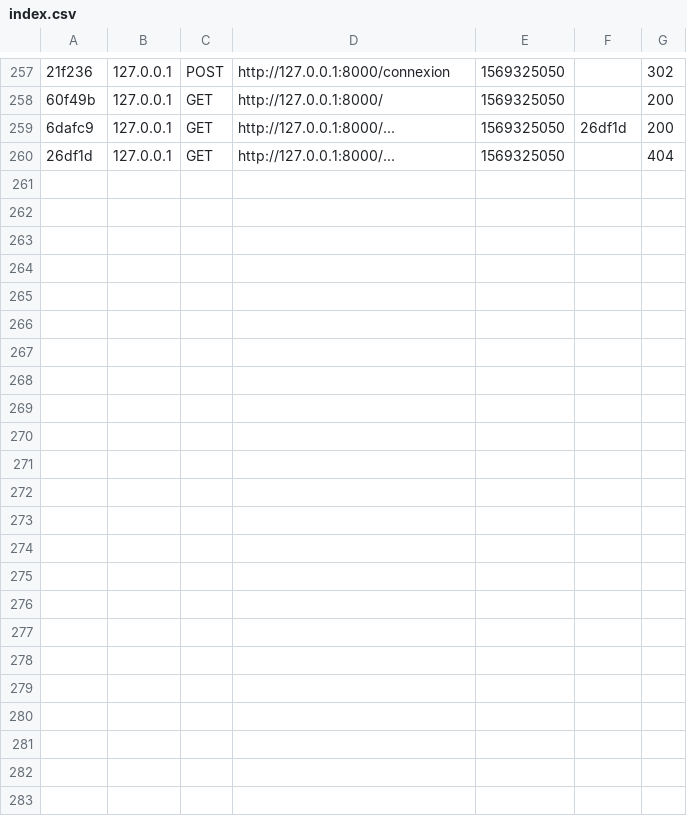
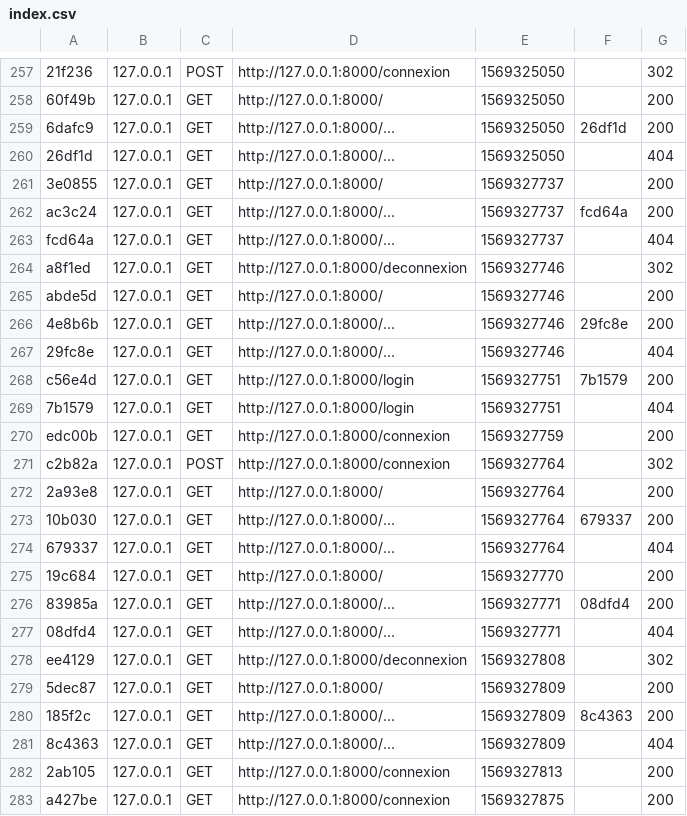
Before and after one commit to AGSBurei/OWL-Eyewear, a CSV file: var/cache/dev/profiler/index.csv, drawn as a sheet; only a part is shown, gaps mark what is left out; the diff names each change by its address in the sheet, - before the commit and + after, or states it on an @@ line.

```diff
--- a/var/cache/dev/profiler/index.csv
+++ b/var/cache/dev/profiler/index.csv
+row 261: 3e0855 | 127.0.0.1 | GET | http://127.0.0.1:8000/ | 1569327737 |  | 200
+row 262: ac3c24 | 127.0.0.1 | GET | http://127.0.0.1:8000/... | 1569327737 | fcd64a | 200
+row 263: fcd64a | 127.0.0.1 | GET | http://127.0.0.1:8000/... | 1569327737 |  | 404
+row 264: a8f1ed | 127.0.0.1 | GET | http://127.0.0.1:8000/deconnexion | 1569327746 |  | 302
+row 265: abde5d | 127.0.0.1 | GET | http://127.0.0.1:8000/ | 1569327746 |  | 200
+row 266: 4e8b6b | 127.0.0.1 | GET | http://127.0.0.1:8000/... | 1569327746 | 29fc8e | 200
+row 267: 29fc8e | 127.0.0.1 | GET | http://127.0.0.1:8000/... | 1569327746 |  | 404
+row 268: c56e4d | 127.0.0.1 | GET | http://127.0.0.1:8000/login | 1569327751 | 7b1579 | 200
+row 269: 7b1579 | 127.0.0.1 | GET | http://127.0.0.1:8000/login | 1569327751 |  | 404
+row 270: edc00b | 127.0.0.1 | GET | http://127.0.0.1:8000/connexion | 1569327759 |  | 200
+row 271: c2b82a | 127.0.0.1 | POST | http://127.0.0.1:8000/connexion | 1569327764 |  | 302
+row 272: 2a93e8 | 127.0.0.1 | GET | http://127.0.0.1:8000/ | 1569327764 |  | 200
+row 273: 10b030 | 127.0.0.1 | GET | http://127.0.0.1:8000/... | 1569327764 | 679337 | 200
+row 274: 679337 | 127.0.0.1 | GET | http://127.0.0.1:8000/... | 1569327764 |  | 404
+row 275: 19c684 | 127.0.0.1 | GET | http://127.0.0.1:8000/ | 1569327770 |  | 200
+row 276: 83985a | 127.0.0.1 | GET | http://127.0.0.1:8000/... | 1569327771 | 08dfd4 | 200
+row 277: 08dfd4 | 127.0.0.1 | GET | http://127.0.0.1:8000/... | 1569327771 |  | 404
+row 278: ee4129 | 127.0.0.1 | GET | http://127.0.0.1:8000/deconnexion | 1569327808 |  | 302
+row 279: 5dec87 | 127.0.0.1 | GET | http://127.0.0.1:8000/ | 1569327809 |  | 200
+row 280: 185f2c | 127.0.0.1 | GET | http://127.0.0.1:8000/... | 1569327809 | 8c4363 | 200
+row 281: 8c4363 | 127.0.0.1 | GET | http://127.0.0.1:8000/... | 1569327809 |  | 404
+row 282: 2ab105 | 127.0.0.1 | GET | http://127.0.0.1:8000/connexion | 1569327813 |  | 200
+row 283: a427be | 127.0.0.1 | GET | http://127.0.0.1:8000/connexion | 1569327875 |  | 200
```
Also changed, not shown: 4 other files.
